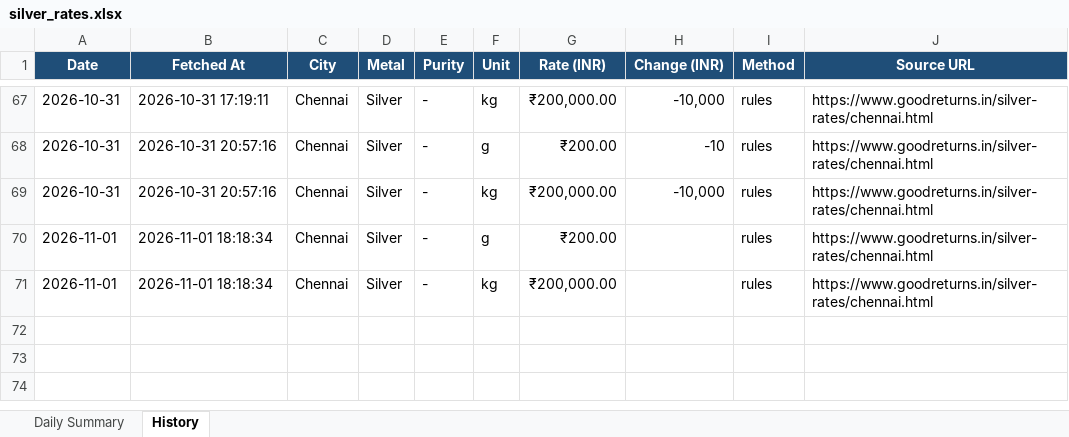
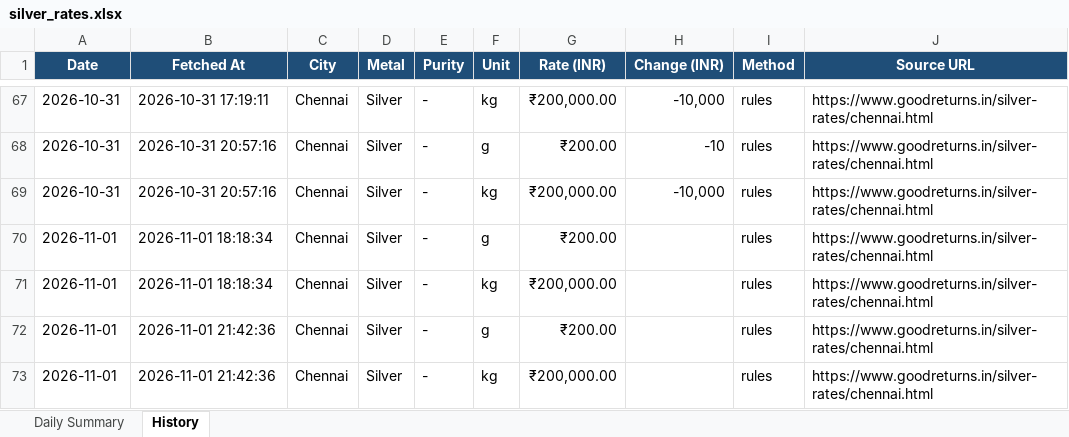
Before and after one commit to gingeevimal/gold-silver-rates, an Excel workbook: silver_rates.xlsx, sheet History, drawn as a sheet; only a part is shown, gaps mark what is left out; values as stored, in another font and other column widths than the file's, no borders; the diff names each change by its address in the sheet, - before the commit and + after, or states it on an @@ line.

```diff
--- a/silver_rates.xlsx (sheet History)
+++ b/silver_rates.xlsx (sheet History)
+row 72: 2026-11-01 | 2026-11-01 21:42:36 | Chennai | Silver | - | g | ₹200.00 |  | rules | https://www.goodreturns.in/silver-rates/chennai.html
+row 73: 2026-11-01 | 2026-11-01 21:42:36 | Chennai | Silver | - | kg | ₹200,000.00 |  | rules | https://www.goodreturns.in/silver-rates/chennai.html
```
Also changed, not shown: sheet Daily Summary, gold_rates.xlsx, 2 other files.
